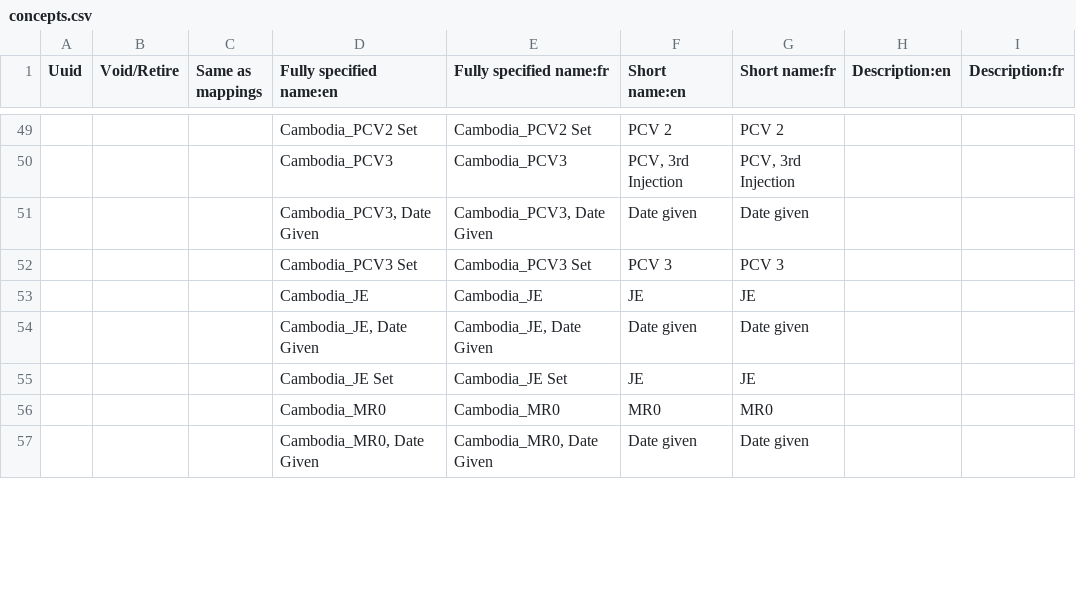
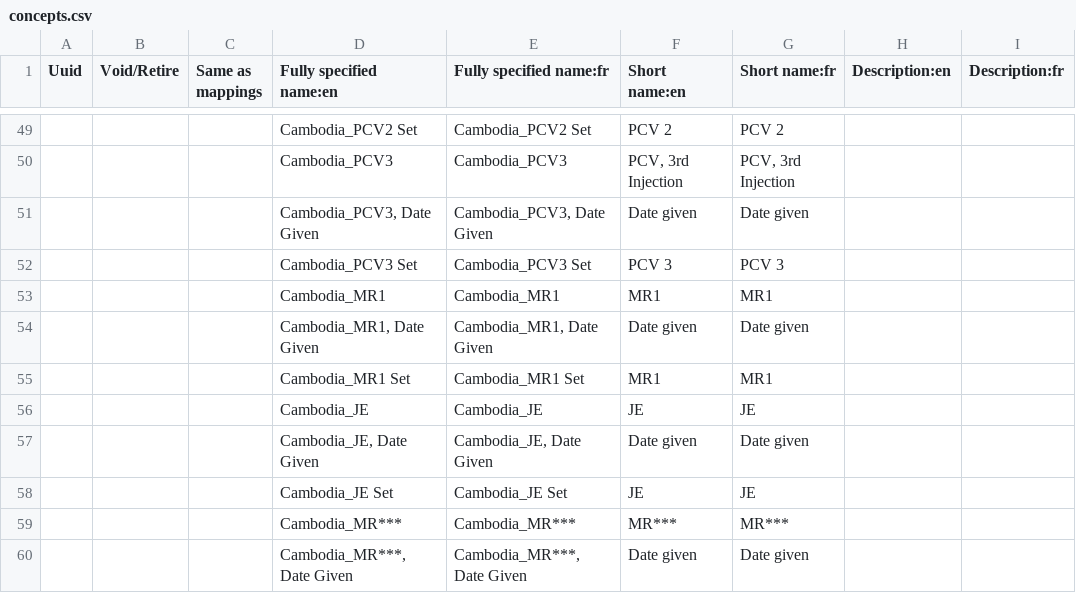
Before and after one commit to mekomsolutions/openmrs-config-easydoc, a CSV file: configuration/concepts/concepts.csv, drawn as a sheet; only a part is shown, gaps mark what is left out; addresses are those after the commit; the diff covers the shown part only; the diff names each change by its address in the sheet, - before the commit and + after, or states it on an @@ line.

Commit message:
AFKR-2: Importing Cambodia consultation form

```diff
--- a/configuration/concepts/concepts.csv
+++ b/configuration/concepts/concepts.csv
@@ row 59 moved to row 53: Cambodia_MR1 @@
@@ row 60 moved to row 54: Cambodia_MR1, Date Given @@
@@ row 61 moved to row 55: Cambodia_MR1 Set @@
-D59 (Fully specified name:en): Cambodia_MR0
+D59 (Fully specified name:en): Cambodia_MR***
-E59 (Fully specified name:fr): Cambodia_MR0
+E59 (Fully specified name:fr): Cambodia_MR***
-F59 (Short name:en): MR0
+F59 (Short name:en): MR***
-G59 (Short name:fr): MR0
+G59 (Short name:fr): MR***
-D60 (Fully specified name:en): Cambodia_MR0, Date Given
+D60 (Fully specified name:en): Cambodia_MR***, Date Given
-E60 (Fully specified name:fr): Cambodia_MR0, Date Given
+E60 (Fully specified name:fr): Cambodia_MR***, Date Given
```
Also changed, not shown: 3 removed rows and 9 edited cells elsewhere in this file, 2 other files.
